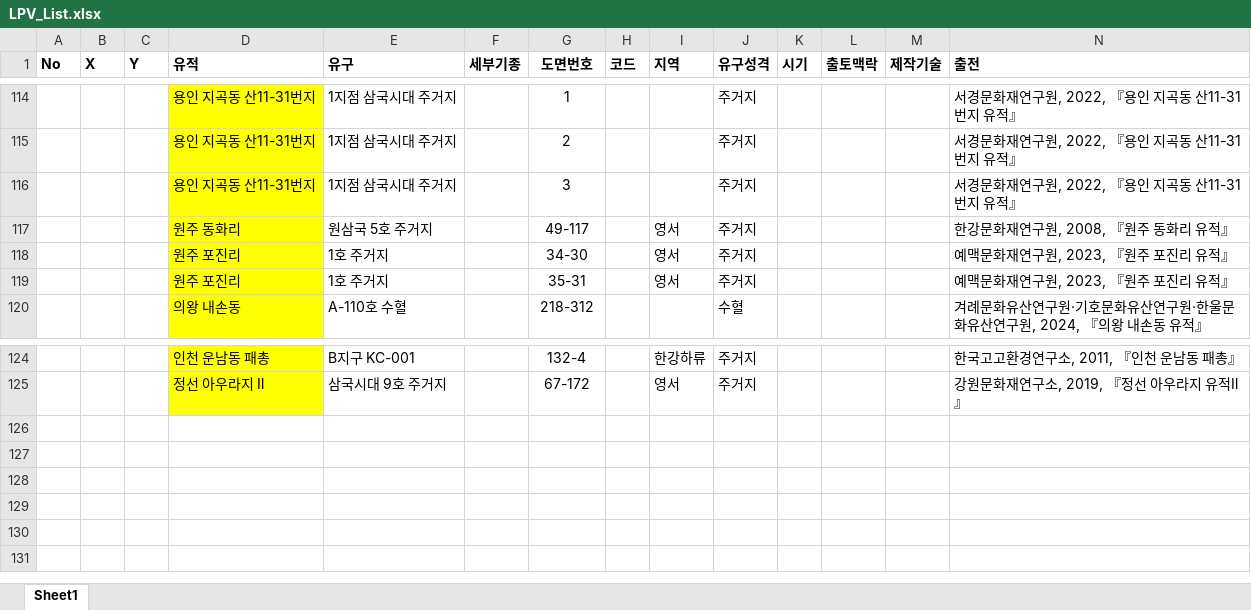
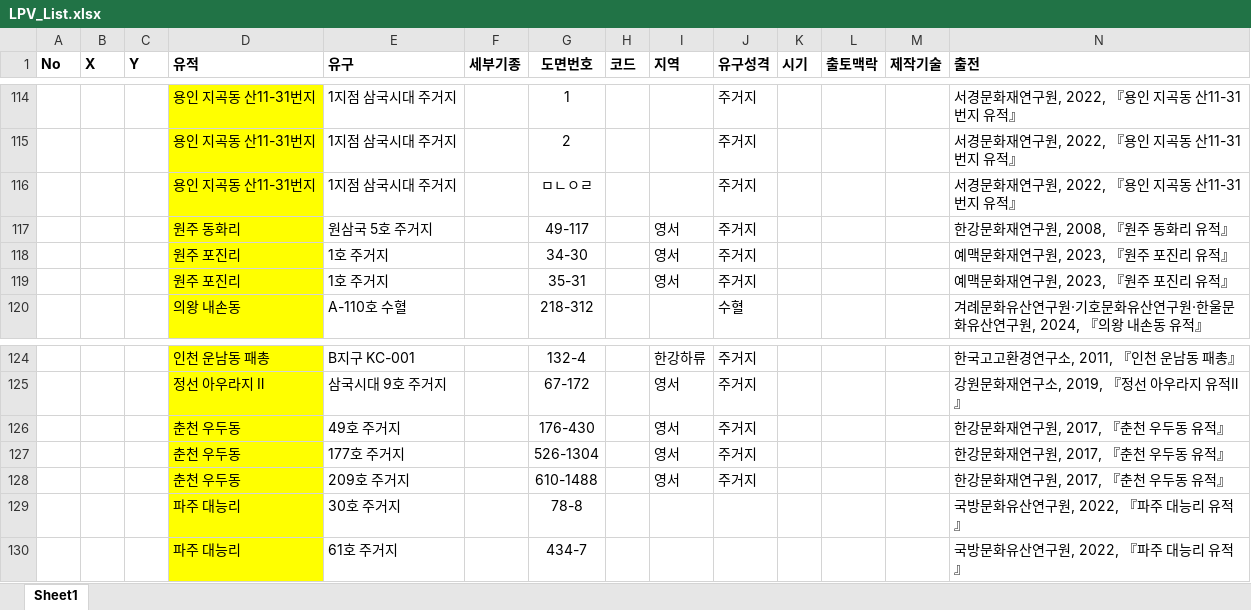
Before and after one commit to ChanToRe/p3K-HB_LPV, an Excel workbook: Data/LPV_List.xlsx, sheet Sheet1, drawn as a sheet; only a part is shown, gaps mark what is left out; values as stored, in another font and other column widths than the file's, no borders; rows hold the shown columns only; the diff covers the shown part only; the diff names each change by its address in the sheet, - before the commit and + after, or states it on an @@ line.

Commit message:
Update : LPV Data 추가
- 춘천, 파주 일부 검토 완료
- 파주 오두산성까지 완료, 와동리 2부터 확인필요

```diff
--- a/Data/LPV_List.xlsx (sheet Sheet1)
+++ b/Data/LPV_List.xlsx (sheet Sheet1)
-G116 (도면번호): 3
+G116 (도면번호): ㅁㄴㅇㄹ
+row 126:  |  |  | 춘천 우두동 | 49호 주거지 |  | 176-430 |  | 영서 | 주거지 |  |  |  | 한강문화재연구원, 2017, 『춘천 우두동 유적』
+row 127:  |  |  | 춘천 우두동 | 177호 주거지 |  | 526-1304 |  | 영서 | 주거지 |  |  |  | 한강문화재연구원, 2017, 『춘천 우두동 유적』
+row 128:  |  |  | 춘천 우두동 | 209호 주거지 |  | 610-1488 |  | 영서 | 주거지 |  |  |  | 한강문화재연구원, 2017, 『춘천 우두동 유적』
+row 129:  |  |  | 파주 대능리 | 30호 주거지 |  | 78-8 |  |  |  |  |  |  | 국방문화유산연구원, 2022, 『파주 대능리 유적』
+row 130:  |  |  | 파주 대능리 | 61호 주거지 |  | 434-7 |  |  |  |  |  |  | 국방문화유산연구원, 2022, 『파주 대능리 유적』
```
Also changed, not shown: 25 edited cells elsewhere in this sheet, 6 other files.
